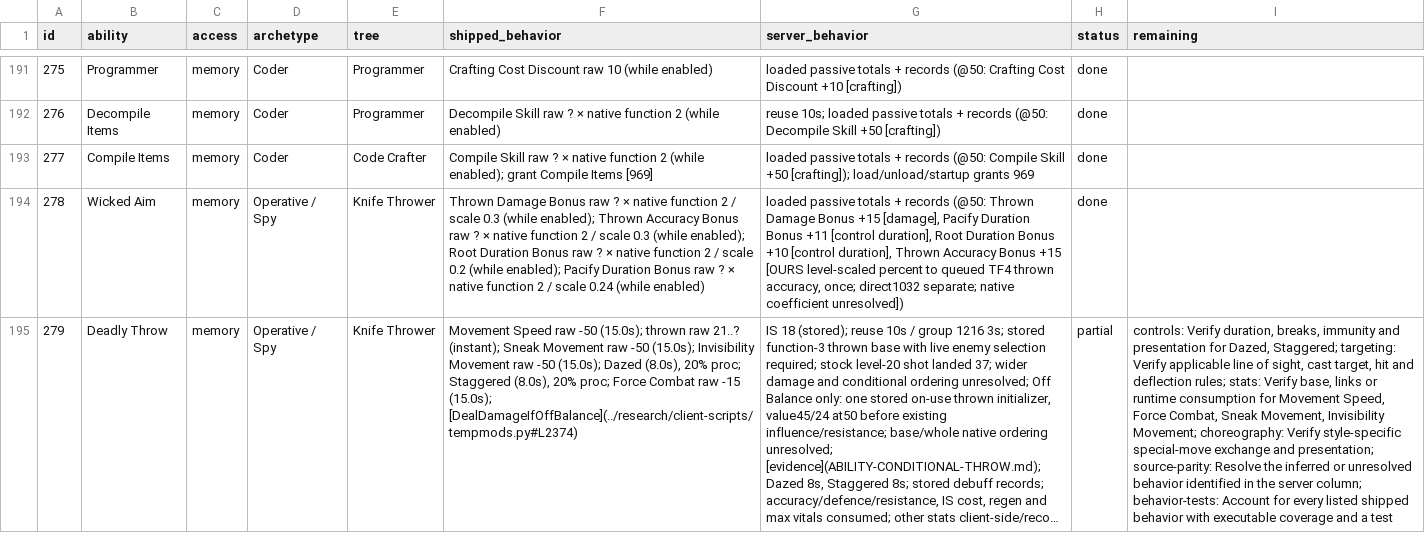
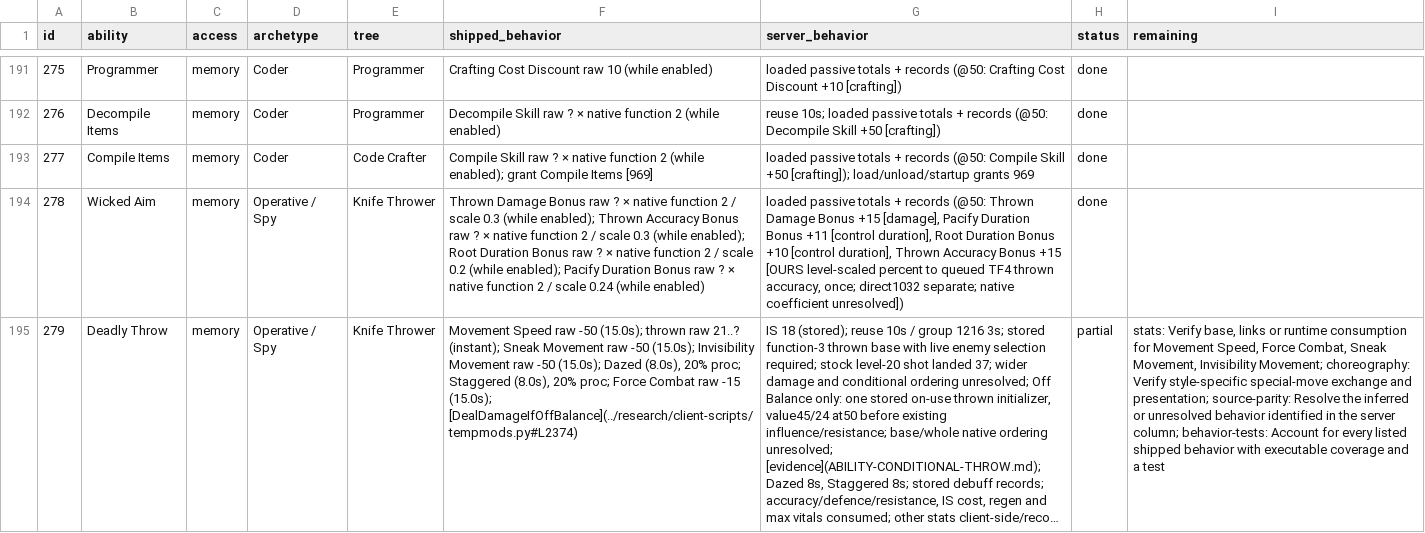
Before and after one commit to kylebrussell/mxo-hd, a CSV file: docs/ABILITY-PARITY.csv, drawn as a sheet; only a part is shown, gaps mark what is left out; long unchanged cells end in …; the diff covers the shown part only; the diff names each change by its address in the sheet, - before the commit and + after, or states it on an @@ line.

```diff
--- a/docs/ABILITY-PARITY.csv
+++ b/docs/ABILITY-PARITY.csv
-I195 (remaining): controls: Verify duration, breaks, immunity and presentation for Dazed, Staggered; targeting: Verify applicable line of sight, cast target, hit and deflection rules; stats: Verify…
+I195 (remaining): stats: Verify…
```
Also changed, not shown: 6 edited cells elsewhere in this file, 1 other file.
